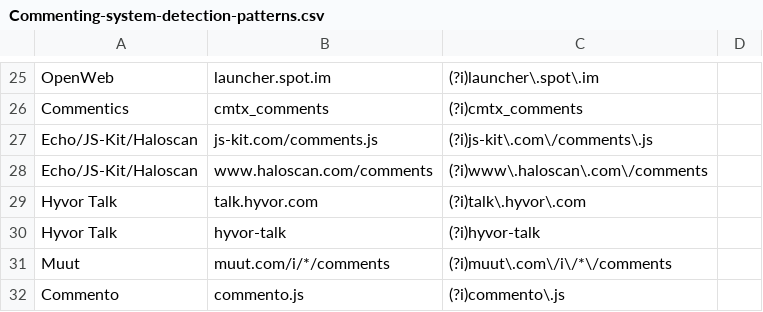
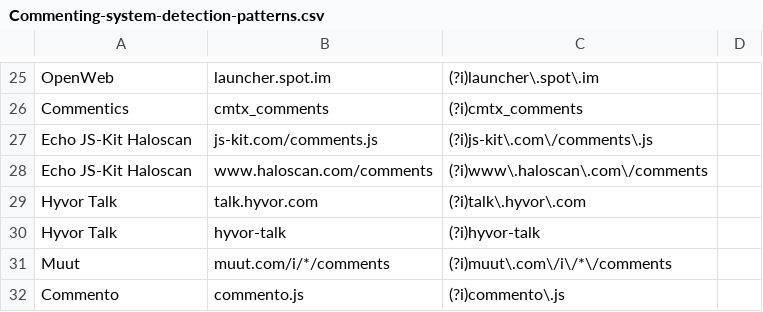
Before and after one commit to smootyboy/ARCH_News_Comments, a CSV file: Commenting-system-detection-patterns.csv, drawn as a sheet; only a part is shown, gaps mark what is left out.

Commit message:
Removed slashes from system names
Caused errors with result file creation

```diff
--- a/Commenting-system-detection-patterns.csv
+++ b/Commenting-system-detection-patterns.csv
@@ -26,4 +26,4 @@ OpenWeb,launcher.spot.im,(?i)launcher\.spot\.im,
 Commentics,cmtx_comments,(?i)cmtx_comments,
-Echo/JS-Kit/Haloscan,js-kit.com/comments.js,(?i)js-kit\.com\/comments\.js,
-Echo/JS-Kit/Haloscan,www.haloscan.com/comments,(?i)www\.haloscan\.com\/comments,
+Echo JS-Kit Haloscan,js-kit.com/comments.js,(?i)js-kit\.com\/comments\.js,
+Echo JS-Kit Haloscan,www.haloscan.com/comments,(?i)www\.haloscan\.com\/comments,
 Hyvor Talk,talk.hyvor.com,(?i)talk\.hyvor\.com,
```
